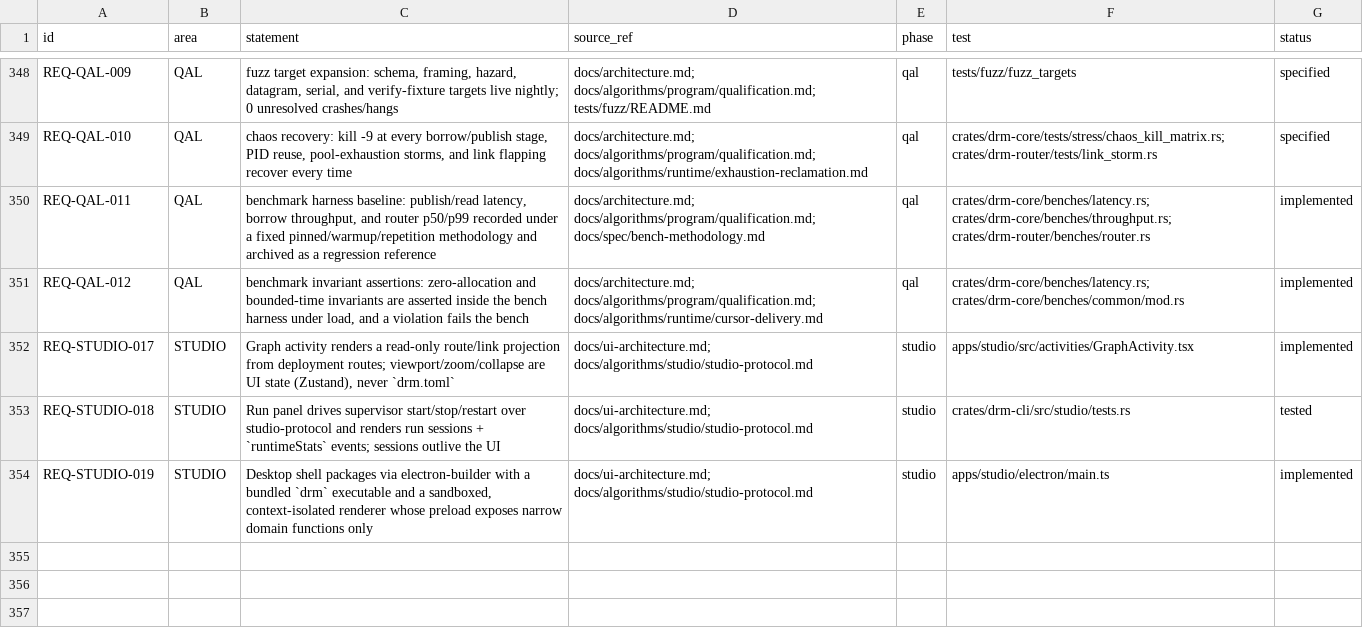
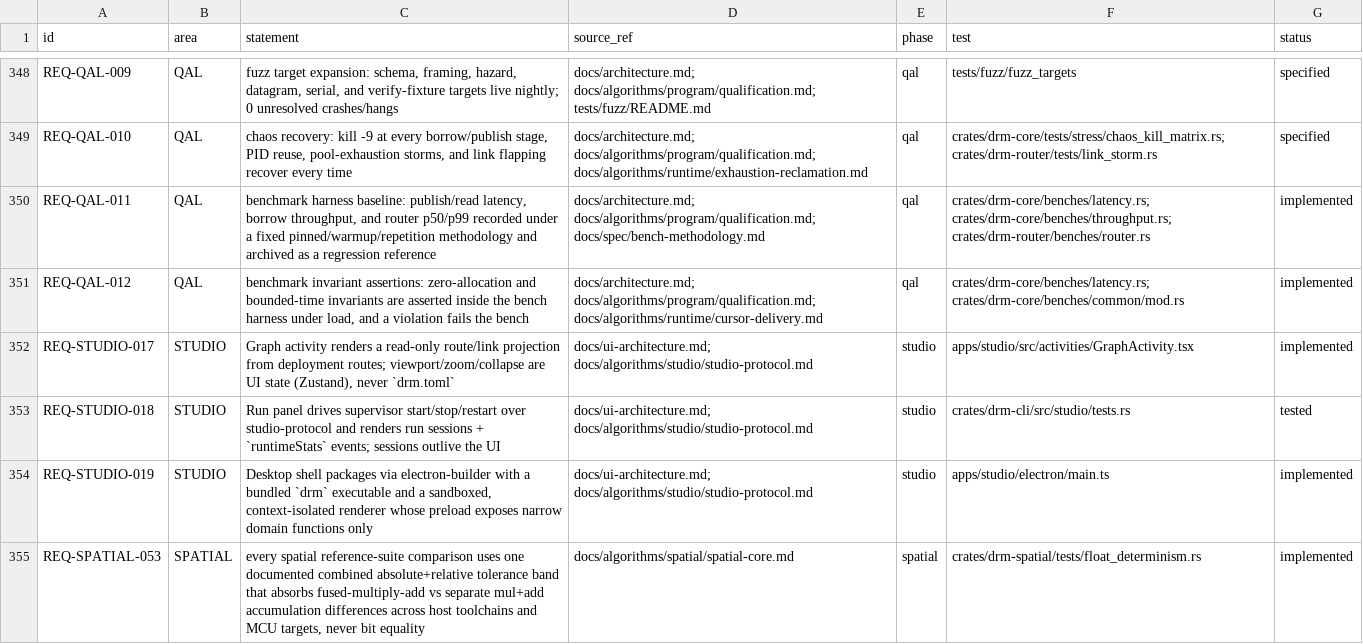
Before and after one commit to shakilapr/drm, a CSV file: docs/req/registry.csv, drawn as a sheet; only a part is shown, gaps mark what is left out; the diff names each change by its address in the sheet, - before the commit and + after, or states it on an @@ line.

```diff
--- a/docs/req/registry.csv
+++ b/docs/req/registry.csv
+row 355: REQ-SPATIAL-053 | SPATIAL | every spatial reference-suite comparison uses one documented combined absolute+relative tolerance band that absorbs fused-multiply-add vs separate mul+add accumulation differences across host toolchains and MCU targets, never bit equality | docs/algorithms/spatial/spatial-core.md | spatial | crates/drm-spatial/tests/float_determinism.rs | implemented
```
Also changed, not shown: 11 other files.
